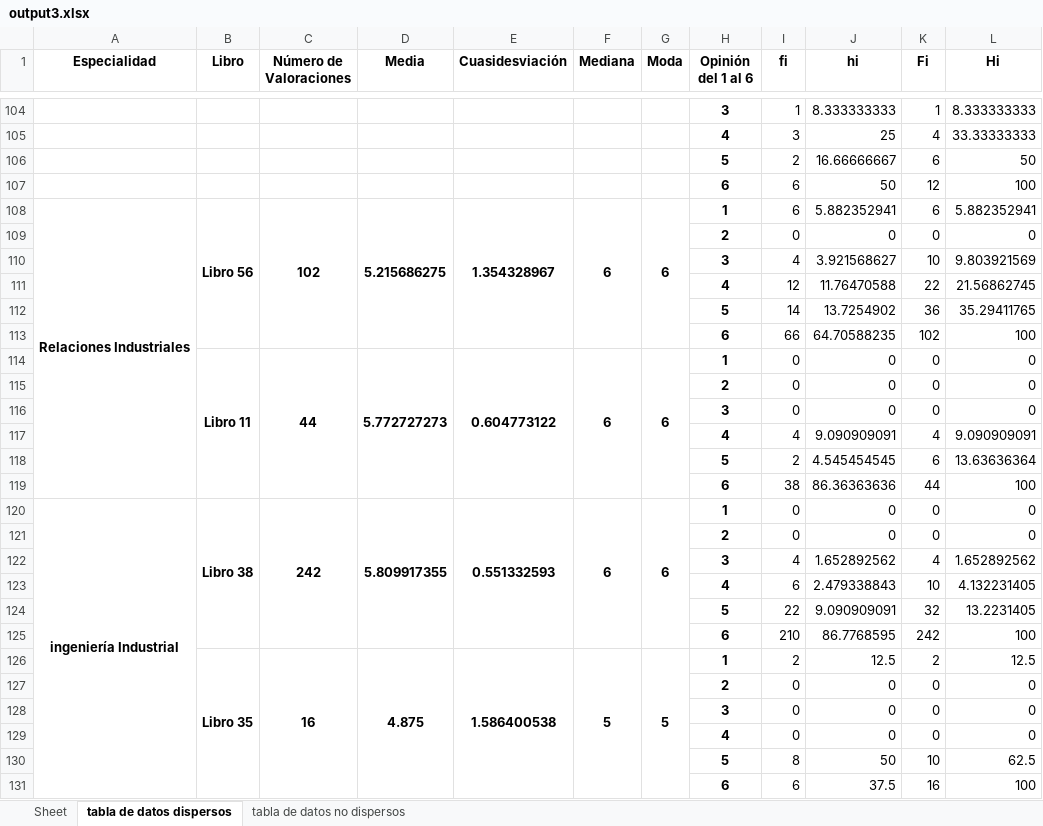
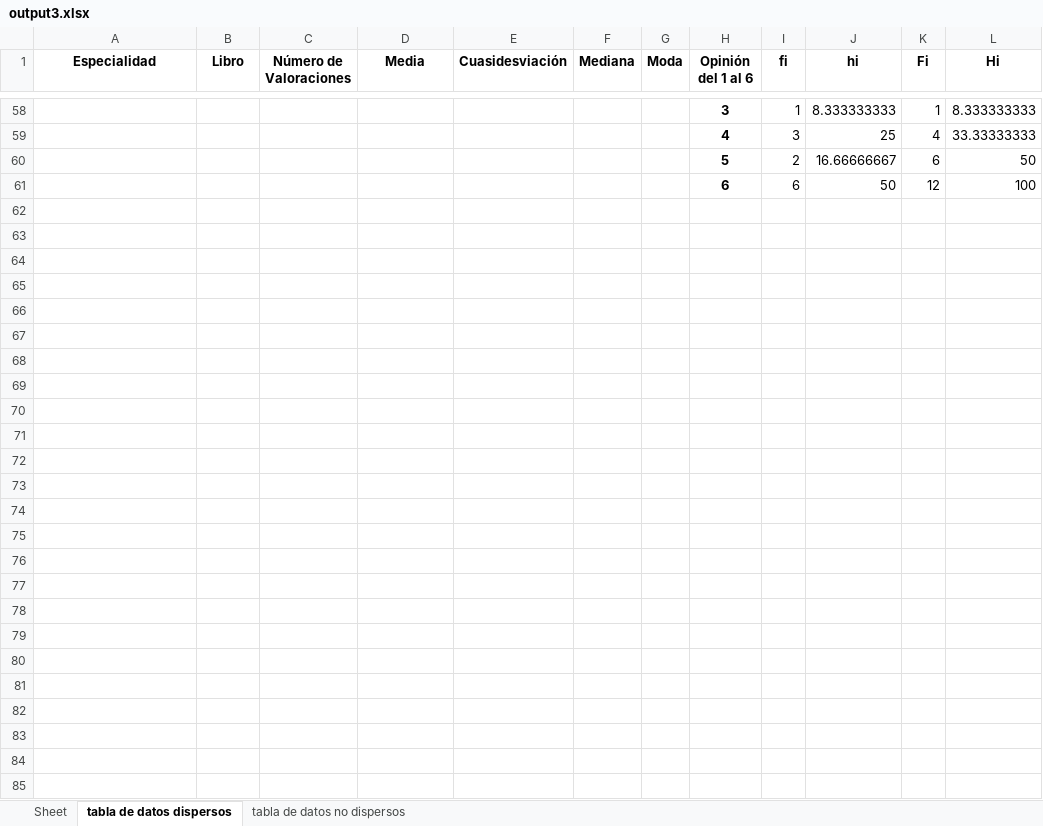
Before and after one commit to MLJeb/EstudioPopularidadBibliotecaUcab, an Excel workbook: output3.xlsx, sheet tabla de datos dispersos, drawn as a sheet; only a part is shown, gaps mark what is left out; values as stored, in another font and other column widths than the file's, no borders; removed rows and columns are numbered as before the commit, all else as after; the diff covers the shown part only; the diff names each change by its address in the sheet, - before the commit and + after, or states it on an @@ line.

```diff
--- a/output3.xlsx (sheet tabla de datos dispersos)
+++ b/output3.xlsx (sheet tabla de datos dispersos)
-row 108: Relaciones Industriales | Libro 56 | 102 | 5.215686275 | 1.354328967 | 6 | 6 | 1 | 6 | 5.882352941 | 6 | 5.882352941
-row 109:  |  |  |  |  |  |  | 2 | 0 | 0 | 0 | 0
-row 110:  |  |  |  |  |  |  | 3 | 4 | 3.921568627 | 10 | 9.803921569
-row 111:  |  |  |  |  |  |  | 4 | 12 | 11.76470588 | 22 | 21.56862745
-row 112:  |  |  |  |  |  |  | 5 | 14 | 13.7254902 | 36 | 35.29411765
-row 113:  |  |  |  |  |  |  | 6 | 66 | 64.70588235 | 102 | 100
-row 114:  | Libro 11 | 44 | 5.772727273 | 0.604773122 | 6 | 6 | 1 | 0 | 0 | 0 | 0
-row 115:  |  |  |  |  |  |  | 2 | 0 | 0 | 0 | 0
-row 116:  |  |  |  |  |  |  | 3 | 0 | 0 | 0 | 0
-row 117:  |  |  |  |  |  |  | 4 | 4 | 9.090909091 | 4 | 9.090909091
-row 118:  |  |  |  |  |  |  | 5 | 2 | 4.545454545 | 6 | 13.63636364
-row 119:  |  |  |  |  |  |  | 6 | 38 | 86.36363636 | 44 | 100
-row 120: ingeniería Industrial | Libro 38 | 242 | 5.809917355 | 0.551332593 | 6 | 6 | 1 | 0 | 0 | 0 | 0
-row 121:  |  |  |  |  |  |  | 2 | 0 | 0 | 0 | 0
-row 122:  |  |  |  |  |  |  | 3 | 4 | 1.652892562 | 4 | 1.652892562
-row 123:  |  |  |  |  |  |  | 4 | 6 | 2.479338843 | 10 | 4.132231405
-row 124:  |  |  |  |  |  |  | 5 | 22 | 9.090909091 | 32 | 13.2231405
-row 125:  |  |  |  |  |  |  | 6 | 210 | 86.7768595 | 242 | 100
-row 126:  | Libro 35 | 16 | 4.875 | 1.586400538 | 5 | 5 | 1 | 2 | 12.5 | 2 | 12.5
-row 127:  |  |  |  |  |  |  | 2 | 0 | 0 | 0 | 0
-row 128:  |  |  |  |  |  |  | 3 | 0 | 0 | 0 | 0
-row 129:  |  |  |  |  |  |  | 4 | 0 | 0 | 0 | 0
-row 130:  |  |  |  |  |  |  | 5 | 8 | 50 | 10 | 62.5
-row 131:  |  |  |  |  |  |  | 6 | 6 | 37.5 | 16 | 100
```
Also changed, not shown: 1 added row, 47 removed rows, 2 moved rows and 11 edited cells elsewhere in this sheet, sheet tabla de datos no dispersos, output.xlsx, output2.xlsx, 4 other files.
